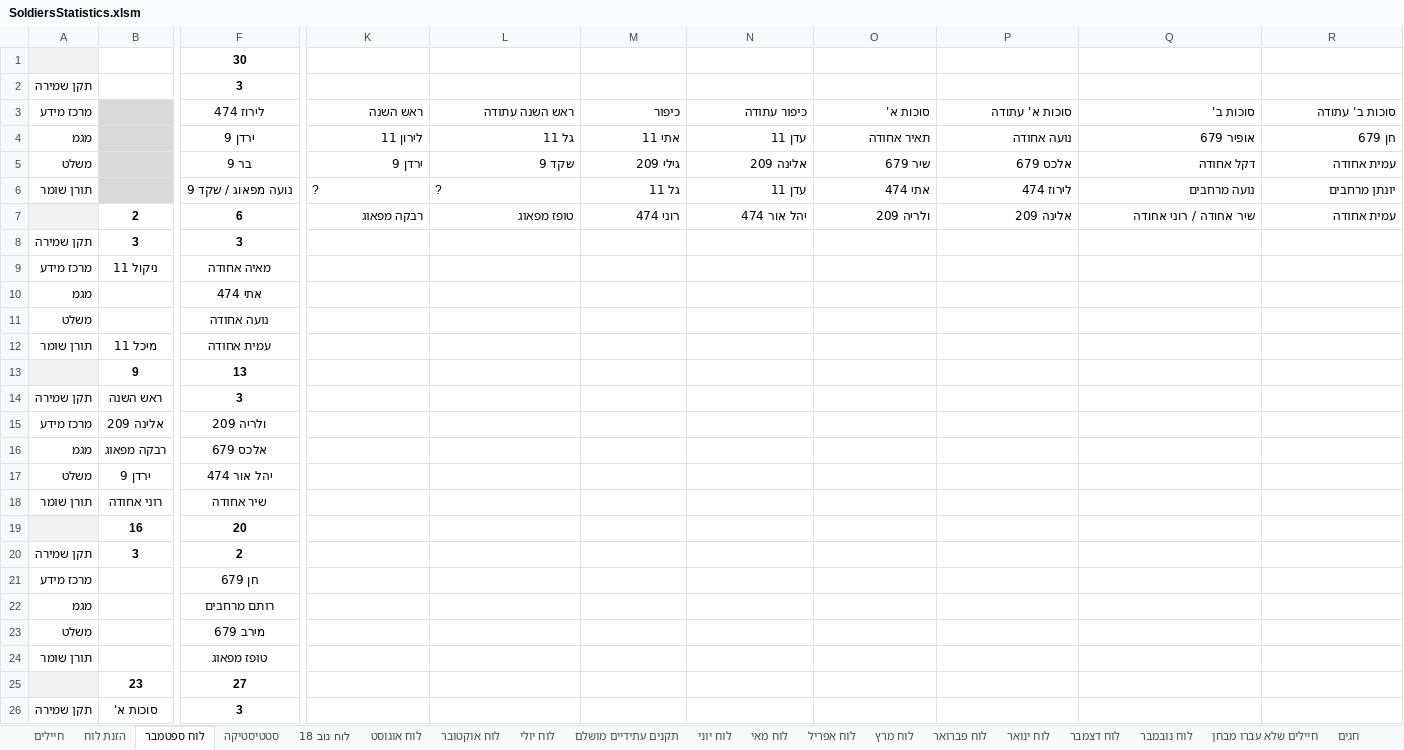
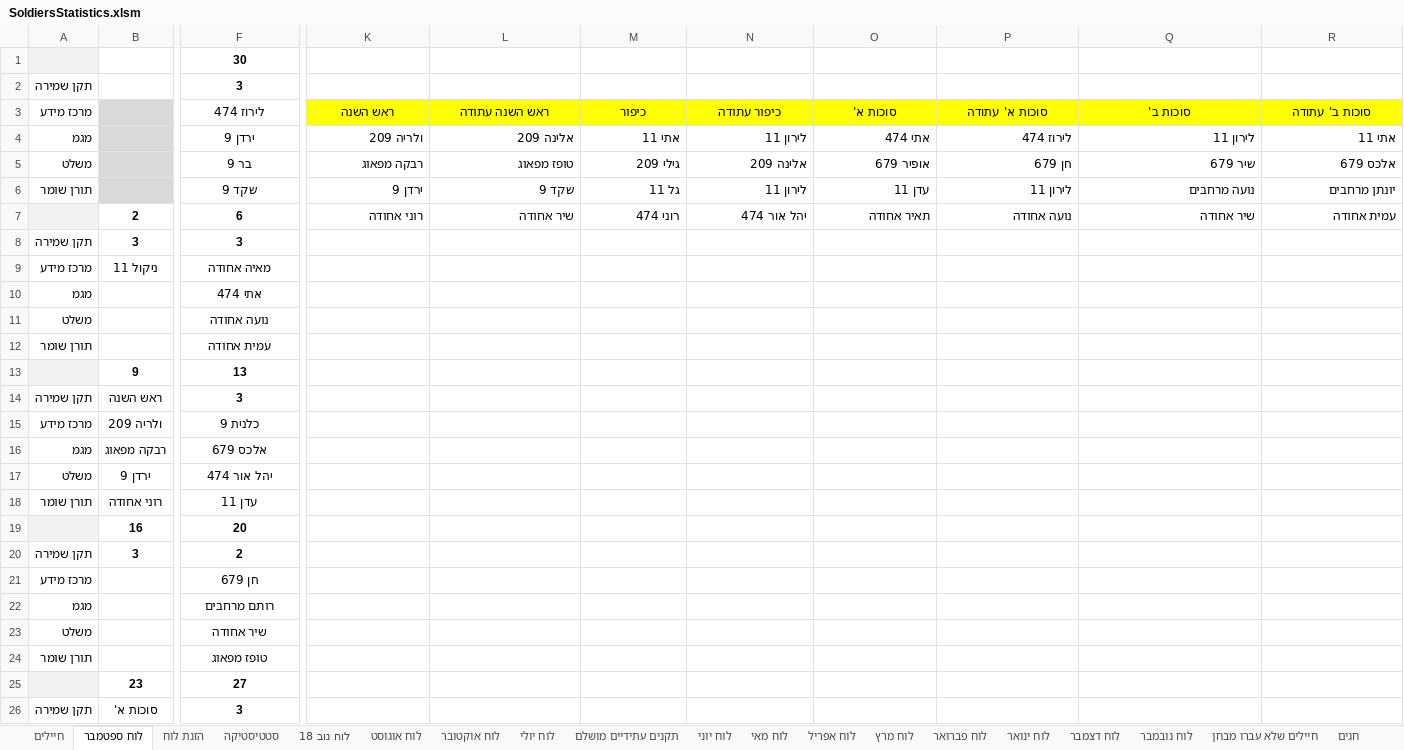
Before and after one commit to YuvalAlf/Duty-Table, an Excel workbook: SoldiersStatistics.xlsm, sheet לוח ספטמבר, drawn as a sheet; only a part is shown, gaps mark what is left out; values as stored, in another font and other column widths than the file's, no borders; the diff covers the shown part only; the diff names each change by its address in the sheet, - before the commit and + after, or states it on an @@ line.

```diff
--- a/SoldiersStatistics.xlsm (sheet לוח ספטמבר)
+++ b/SoldiersStatistics.xlsm (sheet לוח ספטמבר)
@@ sheet tab order changed: חיילים | לוח ספטמבר | הזנת לוח | סטטיסטיקה | לוח נוב 18 | לוח אוגוסט | לוח אוקטובר | לוח יולי | תקנים עתידיים מושלם | לוח יוני | לוח מאי | לוח אפריל | לוח מרץ | לוח פברואר | לוח ינואר | לוח דצמבר | לוח נובמבר | חיילים שלא עברו מבחן | חגים @@
@@ K3:R3 fill: none → #FFFF00, bold: off → on, alignment: right → center @@
-K4 (ראש השנה): לירון 11
+K4 (ראש השנה): ולריה 209
-L4 (ראש השנה עתודה): גל 11
+L4 (ראש השנה עתודה): אלינה 209
-N4 (כיפור עתודה): עדן 11
+N4 (כיפור עתודה): לירון 11
-O4 (סוכות א'): תאיר אחודה
+O4 (סוכות א'): אתי 474
-P4 (סוכות א' עתודה): נועה אחודה
+P4 (סוכות א' עתודה): לירוז 474
-Q4 (סוכות ב'): אופיר 679
+Q4 (סוכות ב'): לירון 11
-R4 (סוכות ב' עתודה): חן 679
+R4 (סוכות ב' עתודה): אתי 11
-K5 (ראש השנה): ירדן 9
+K5 (ראש השנה): רבקה מפאוג
-K5:L5 bold: on
+K5:L5 bold: off
-L5 (ראש השנה עתודה): שקד 9
+L5 (ראש השנה עתודה): טופז מפאוג
-O5 (סוכות א'): שיר 679
+O5 (סוכות א'): אופיר 679
-P5 (סוכות א' עתודה): אלכס 679
+P5 (סוכות א' עתודה): חן 679
-Q5 (סוכות ב'): דקל אחודה
+Q5 (סוכות ב'): שיר 679
-R5 (סוכות ב' עתודה): עמית אחודה
+R5 (סוכות ב' עתודה): אלכס 679
-F6 (לירוז 474): נועה מפאוג / שקד 9
+F6 (לירוז 474): שקד 9
-K6 (ראש השנה): ?
+K6 (ראש השנה): ירדן 9
-K6:L6 bold: off
+K6:L6 bold: on
-L6 (ראש השנה עתודה): ?
+L6 (ראש השנה עתודה): שקד 9
-N6 (כיפור עתודה): עדן 11
+N6 (כיפור עתודה): לירון 11
-O6 (סוכות א'): אתי 474
+O6 (סוכות א'): עדן 11
-P6 (סוכות א' עתודה): לירוז 474
+P6 (סוכות א' עתודה): לירון 11
-K7 (ראש השנה): רבקה מפאוג
+K7 (ראש השנה): רוני אחודה
-L7 (ראש השנה עתודה): טופז מפאוג
+L7 (ראש השנה עתודה): שיר אחודה
-O7 (סוכות א'): ולריה 209
+O7 (סוכות א'): תאיר אחודה
-P7 (סוכות א' עתודה): אלינה 209
+P7 (סוכות א' עתודה): נועה אחודה
-Q7 (סוכות ב'): שיר אחודה / רוני אחודה
+Q7 (סוכות ב'): שיר אחודה
-B12: מיכל 11
+B12: (empty)
-B15: אלינה 209
+B15: ולריה 209
-F15 (לירוז 474): ולריה 209
+F15 (לירוז 474): כלנית 9
-B16 bold: on
+B16 bold: off
-F18 (לירוז 474): שיר אחודה
+F18 (לירוז 474): עדן 11
-F23 (לירוז 474): מירב 679
+F23 (לירוז 474): שיר אחודה
```
Also changed, not shown: 11 edited cells and cell formats elsewhere in this sheet, sheet חגים, sheet לוח אוקטובר.
